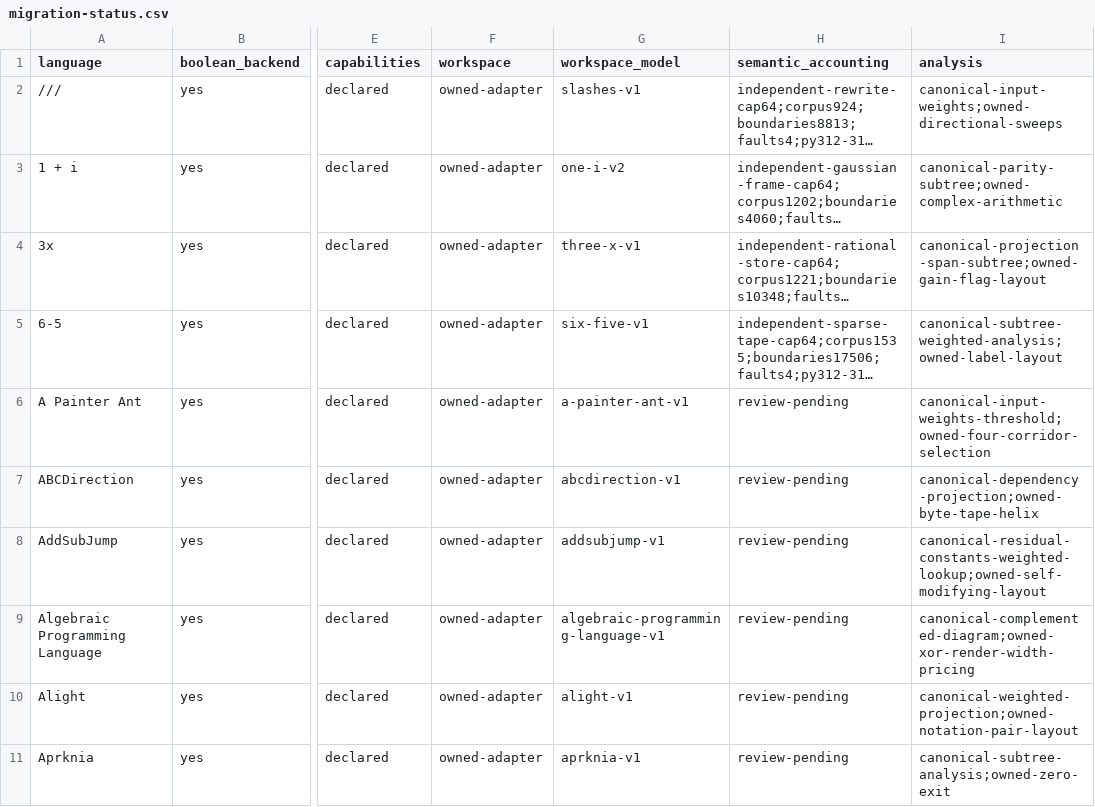
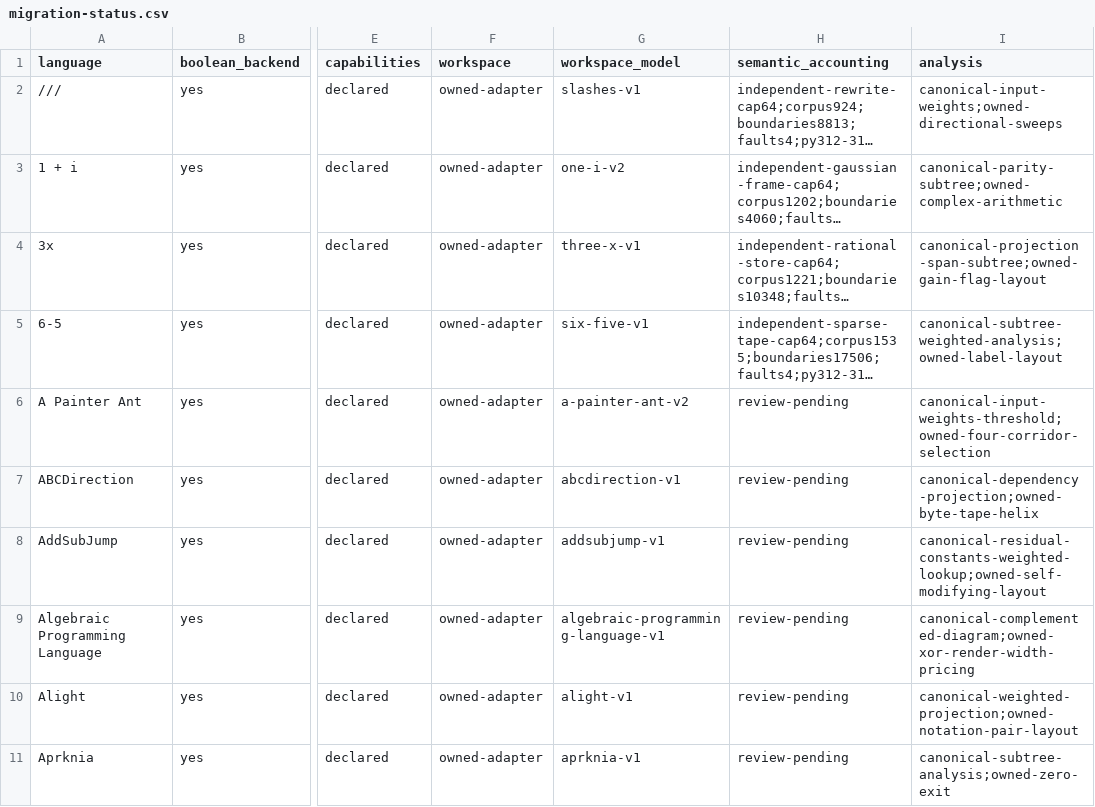
Before and after one commit to bangyen/esolangs, a CSV file: docs/migration-status.csv, drawn as a sheet; only a part is shown, gaps mark what is left out; long unchanged cells end in …; the diff names each change by its address in the sheet, - before the commit and + after, or states it on an @@ line.

Commit message:
Account for Painter Ant rendering bounds independently
Capture semantic visited bounds in a-painter-ant-v2. The executed ew counterexample returned to an equal workspace capture while changing rendering from o to o.; cycle keys intentionally remain unchanged. Capture the rectangle independently of the visited-set representation and cycle caches. Cache bounds against full visited-set equality, including same-cardinality replacement, and construct the validated fixed snapshot directly. Extend the workspace upper bound by four signed coordinate widths over at most 2L moves; regenerate the proof table.

Preserve all 1076 raw/generated cases and 19176 independent semantic observations, including periodic rendering and repeated dumping. Five resource erasures preserve semantics but fail accounting; retain the reversed-colour fault. Literal charged peaks: ew 6 bits, P 3, Peps after 16 steps 50, nsew after 16 steps 10, empty 0. Full 5195-program/400-step trace comparison has zero differences, 3514 direction-mutant differences and zero self-halts (separate 73 periodic positive completions). Native speed ratio .99525; snapshot pilot 1.0025, repeated accounting capture 1.1046.

Validation: just test passed in 247.2s. All 35 resource witness tables/836 rows pass. Final 951-file wheel c392cf0983c418977af0590b4e5a24b55cf5733bd04f36bf9dfa1fd048c03cf6 passes full owned raw/VM/debugger corpus and 74 guarded workers on Python 3.12.11, 3.13.15, 3.14.7 and final 3.15.0. Refreshed whole-catalog 117 witnesses/13778 samples and 240 guarded workers per version pass; only Painter Ant accounting changes. Altered baseline rejected. Verified build caches removed.

The monolithic trace run hit its 60s cap; identical full scope passed 250-case leaves and a full-corpus speed leaf at unchanged 60s caps. An intermediate source gate was interrupted and reaped before the measured cache optimization. Initial style/prose failures were corrected; final full gate passes. All catalog completion rows remain open.

```diff
--- a/docs/migration-status.csv
+++ b/docs/migration-status.csv
-G6 (workspace_model): a-painter-ant-v1
+G6 (workspace_model): a-painter-ant-v2
```
Also changed, not shown: 5 other files.
